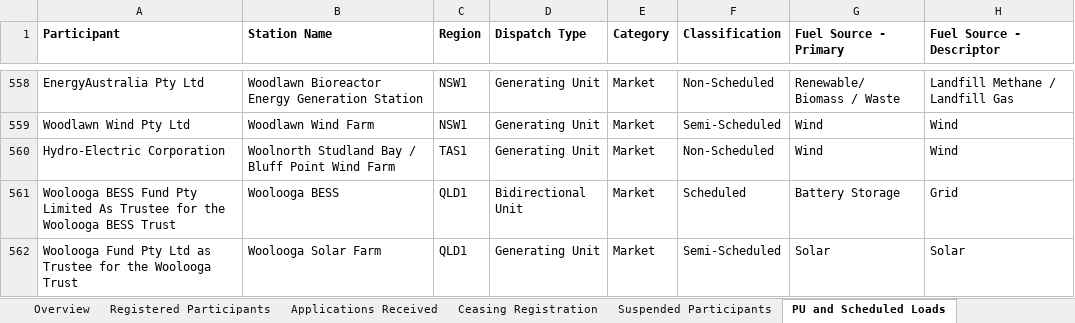
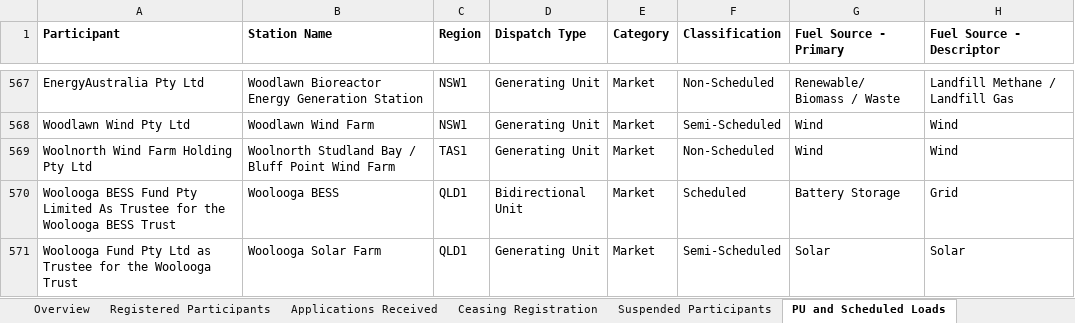
Before and after one commit to markschambers/hello-world, an Excel workbook: nem_registration_list.xlsx, sheet PU and Scheduled Loads, drawn as a sheet; only a part is shown, gaps mark what is left out; values as stored, in another font and other column widths than the file's, no borders; conditional formats not drawn; addresses are those after the commit; the diff covers the shown part only; the diff names each change by its address in the sheet, - before the commit and + after, or states it on an @@ line.

```diff
--- a/nem_registration_list.xlsx (sheet PU and Scheduled Loads)
+++ b/nem_registration_list.xlsx (sheet PU and Scheduled Loads)
-A569 (Participant): Hydro-Electric Corporation
+A569 (Participant): Woolnorth Wind Farm Holding Pty Ltd
```
Also changed, not shown: 11 added rows, 1 removed row and 10 edited cells elsewhere in this sheet, sheet Applications Received, sheet Exemption - Intermediary, sheet Registered Participants, sheet Ceasing Registration, sheet Wholesale Demand Response Units, sheet Exemption - small gen or IRS, 1 more sheet, other sheet tabs, formulas that keep their value, 7 other files.
